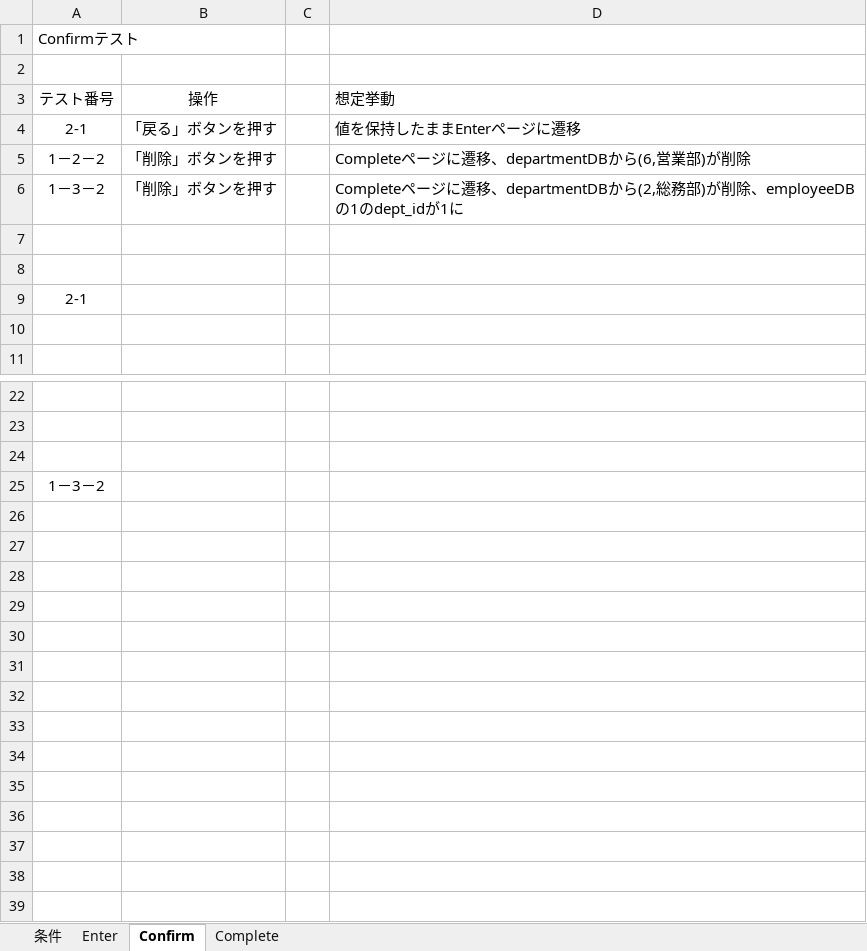
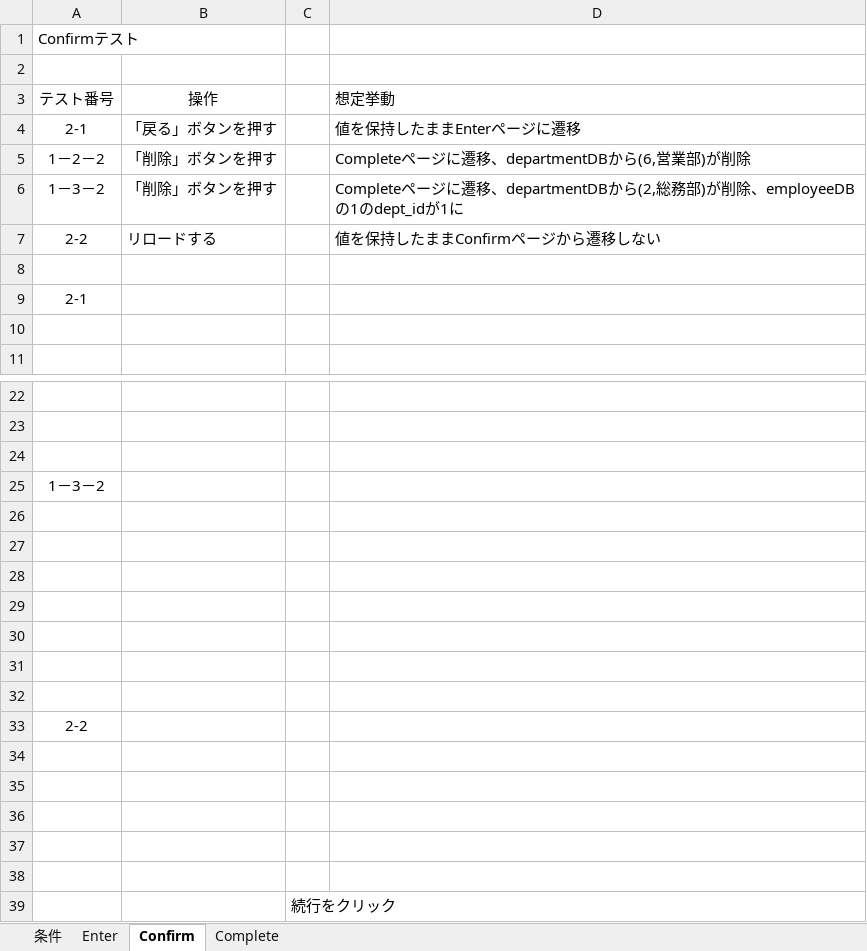
Before and after one commit to da122122122G/csharp_training_202605, an Excel workbook: docs/03_tests/部署削除BBテスト.xlsx, sheet Confirm, drawn as a sheet; only a part is shown, gaps mark what is left out; values as stored, in another font and other column widths than the file's, no borders; charts and pictures not drawn; the diff names each change by its address in the sheet, - before the commit and + after, or states it on an @@ line.

```diff
--- a/docs/03_tests/部署削除BBテスト.xlsx (sheet Confirm)
+++ b/docs/03_tests/部署削除BBテスト.xlsx (sheet Confirm)
-row 7: (empty)
+row 7: 2-2 | リロードする |  | 値を保持したままConfirmページから遷移しない
+row 26: (empty)
+row 27: (empty)
+row 28: (empty)
+row 29: (empty)
+row 30: (empty)
+row 31: (empty)
+row 32: (empty)
+row 33: 2-2
+row 34: (empty)
+row 35: (empty)
+row 36: (empty)
+row 37: (empty)
+row 38: (empty)
+row 39:  |  | 続行をクリック
```
Also changed, not shown: sheet Complete, charts or pictures, docs/03_tests/社員削除BBテスト.xlsx, docs/03_tests/部署登録BBテスト.xlsx, 1 other file.
